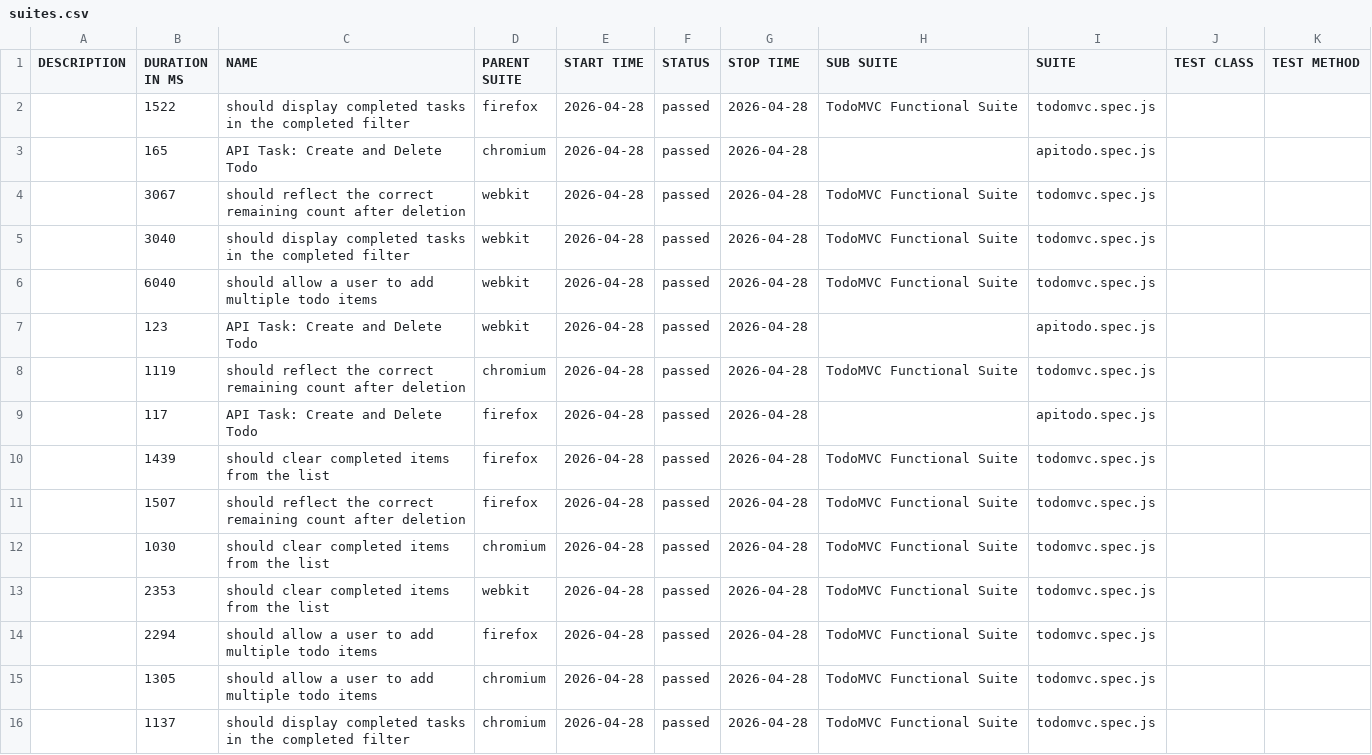
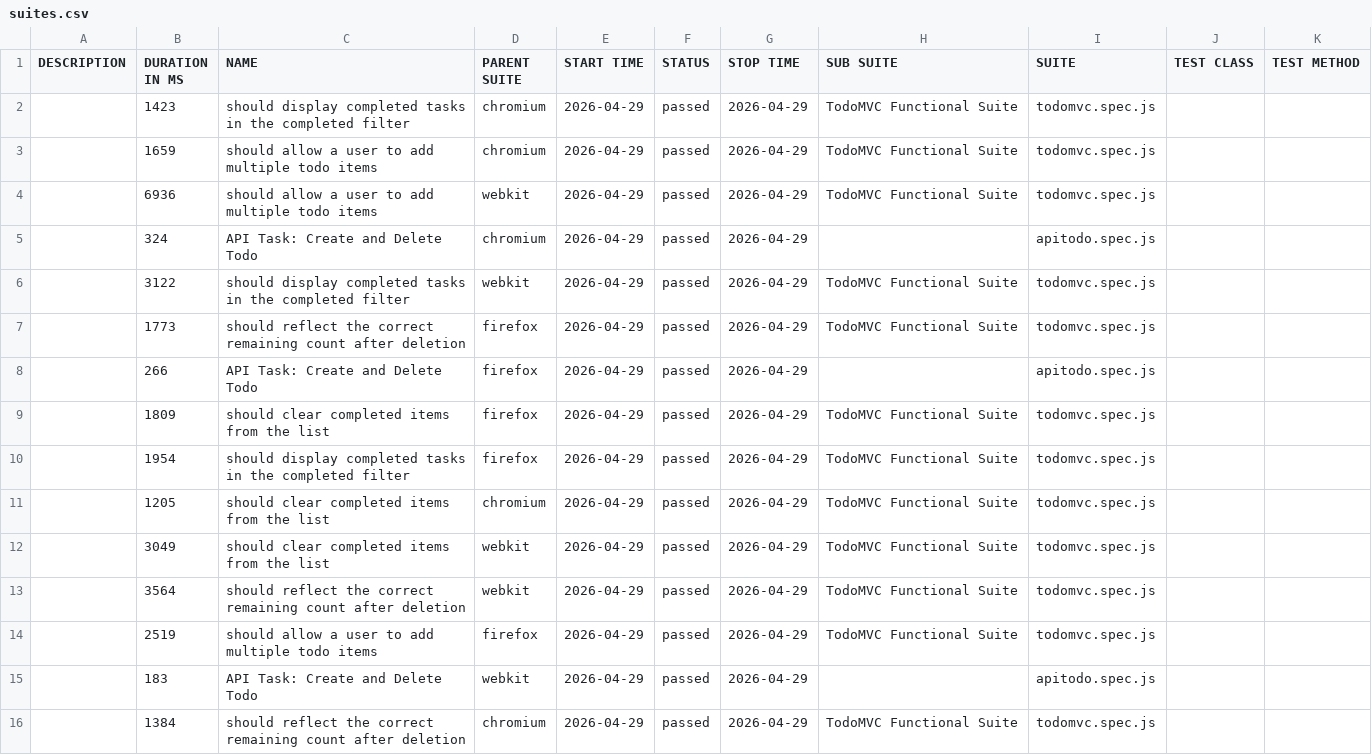
Before and after one commit to blessybabu-qa/TodoMVC_Playwright, a CSV file: data/suites.csv, drawn as a sheet.

```diff
--- a/data/suites.csv
+++ b/data/suites.csv
@@ -1,16 +1,16 @@
 "DESCRIPTION","DURATION IN MS","NAME","PARENT SUITE","START TIME","STATUS","STOP TIME","SUB SUITE","SUITE","TEST CLASS","TEST METHOD"
-"","1522","should display completed tasks in the completed filter","firefox","2026-04-28","passed","2026-04-28","TodoMVC Functional Suite","todomvc.spec.js","",""
-"","165","API Task: Create and Delete Todo","chromium","2026-04-28","passed","2026-04-28","","apitodo.spec.js","",""
-"","3067","should reflect the correct remaining count after deletion","webkit","2026-04-28","passed","2026-04-28","TodoMVC Functional Suite","todomvc.spec.js","",""
-"","3040","should display completed tasks in the completed filter","webkit","2026-04-28","passed","2026-04-28","TodoMVC Functional Suite","todomvc.spec.js","",""
-"","6040","should allow a user to add multiple todo items","webkit","2026-04-28","passed","2026-04-28","TodoMVC Functional Suite","todomvc.spec.js","",""
-"","123","API Task: Create and Delete Todo","webkit","2026-04-28","passed","2026-04-28","","apitodo.spec.js","",""
-"","1119","should reflect the correct remaining count after deletion","chromium","2026-04-28","passed","2026-04-28","TodoMVC Functional Suite","todomvc.spec.js","",""
-"","117","API Task: Create and Delete Todo","firefox","2026-04-28","passed","2026-04-28","","apitodo.spec.js","",""
-"","1439","should clear completed items from the list","firefox","2026-04-28","passed","2026-04-28","TodoMVC Functional Suite","todomvc.spec.js","",""
-"","1507","should reflect the correct remaining count after deletion","firefox","2026-04-28","passed","2026-04-28","TodoMVC Functional Suite","todomvc.spec.js","",""
-"","1030","should clear completed items from the list","chromium","2026-04-28","passed","2026-04-28","TodoMVC Functional Suite","todomvc.spec.js","",""
-"","2353","should clear completed items from the list","webkit","2026-04-28","passed","2026-04-28","TodoMVC Functional Suite","todomvc.spec.js","",""
-"","2294","should allow a user to add multiple todo items","firefox","2026-04-28","passed","2026-04-28","TodoMVC Functional Suite","todomvc.spec.js","",""
-"","1305","should allow a user to add multiple todo items","chromium","2026-04-28","passed","2026-04-28","TodoMVC Functional Suite","todomvc.spec.js","",""
-"","1137","should display completed tasks in the completed filter","chromium","2026-04-28","passed","2026-04-28","TodoMVC Functional Suite","todomvc.spec.js","",""
+"","1423","should display completed tasks in the completed filter","chromium","2026-04-29","passed","2026-04-29","TodoMVC Functional Suite","todomvc.spec.js","",""
+"","1659","should allow a user to add multiple todo items","chromium","2026-04-29","passed","2026-04-29","TodoMVC Functional Suite","todomvc.spec.js","",""
+"","6936","should allow a user to add multiple todo items","webkit","2026-04-29","passed","2026-04-29","TodoMVC Functional Suite","todomvc.spec.js","",""
+"","324","API Task: Create and Delete Todo","chromium","2026-04-29","passed","2026-04-29","","apitodo.spec.js","",""
+"","3122","should display completed tasks in the completed filter","webkit","2026-04-29","passed","2026-04-29","TodoMVC Functional Suite","todomvc.spec.js","",""
+"","1773","should reflect the correct remaining count after deletion","firefox","2026-04-29","passed","2026-04-29","TodoMVC Functional Suite","todomvc.spec.js","",""
+"","266","API Task: Create and Delete Todo","firefox","2026-04-29","passed","2026-04-29","","apitodo.spec.js","",""
+"","1809","should clear completed items from the list","firefox","2026-04-29","passed","2026-04-29","TodoMVC Functional Suite","todomvc.spec.js","",""
+"","1954","should display completed tasks in the completed filter","firefox","2026-04-29","passed","2026-04-29","TodoMVC Functional Suite","todomvc.spec.js","",""
+"","1205","should clear completed items from the list","chromium","2026-04-29","passed","2026-04-29","TodoMVC Functional Suite","todomvc.spec.js","",""
+"","3049","should clear completed items from the list","webkit","2026-04-29","passed","2026-04-29","TodoMVC Functional Suite","todomvc.spec.js","",""
+"","3564","should reflect the correct remaining count after deletion","webkit","2026-04-29","passed","2026-04-29","TodoMVC Functional Suite","todomvc.spec.js","",""
+"","2519","should allow a user to add multiple todo items","firefox","2026-04-29","passed","2026-04-29","TodoMVC Functional Suite","todomvc.spec.js","",""
+"","183","API Task: Create and Delete Todo","webkit","2026-04-29","passed","2026-04-29","","apitodo.spec.js","",""
+"","1384","should reflect the correct remaining count after deletion","chromium","2026-04-29","passed","2026-04-29","TodoMVC Functional Suite","todomvc.spec.js","",""
```
Also changed, not shown: 47 other files.
